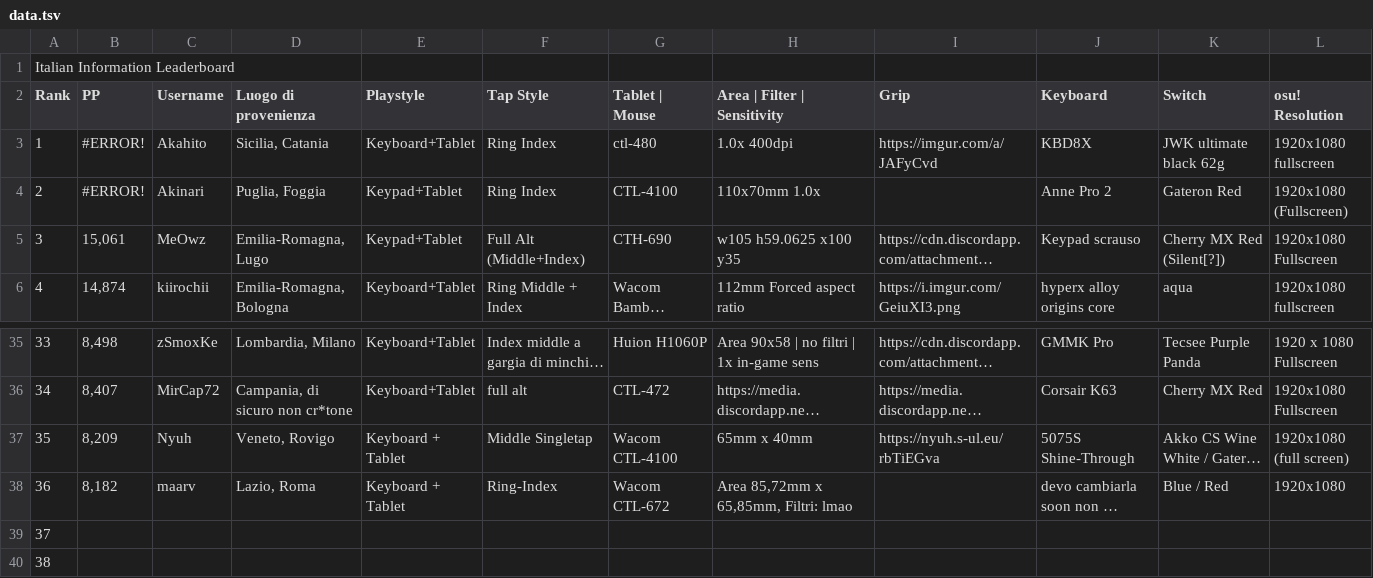
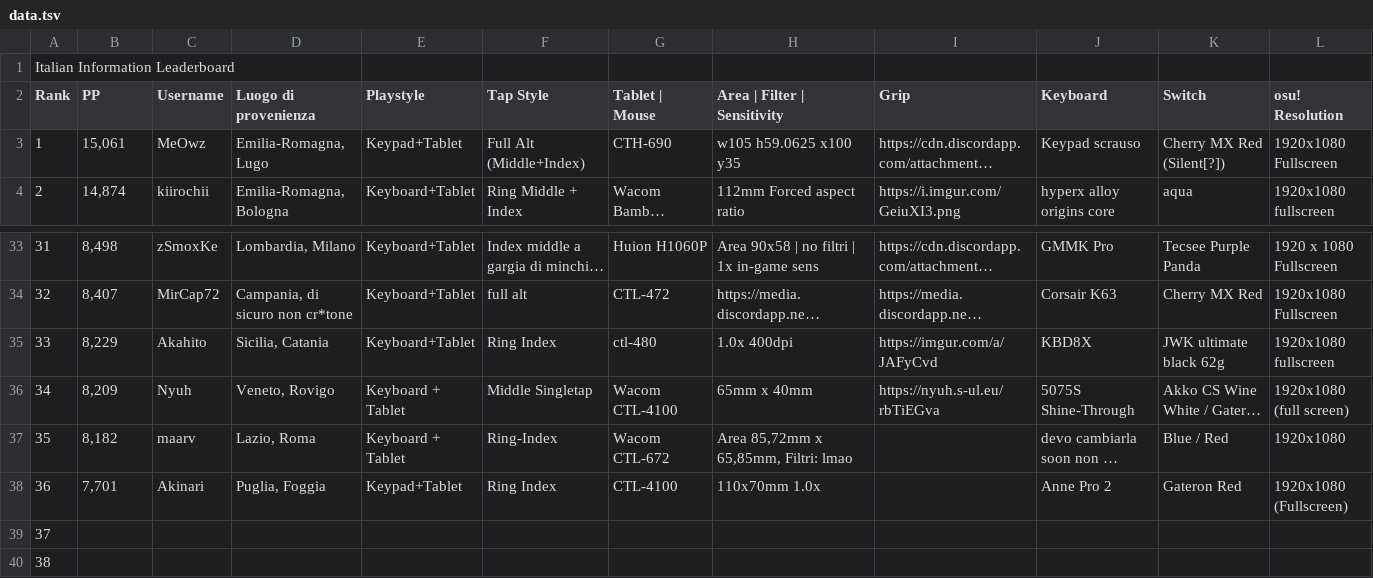
Before and after one commit to Sclafus/italian-top-players-gear, a TSV file: data.tsv, drawn as a sheet; only a part is shown, gaps mark what is left out; long unchanged cells end in …; removed rows and columns are numbered as before the commit, all else as after; rows hold the shown columns only; the diff names each change by its address in the sheet, - before the commit and + after, or states it on an @@ line.

```diff
--- a/data.tsv
+++ b/data.tsv
-row 3: 1 | #ERROR! | Akahito | Sicilia, Catania | Keyboard+Tablet | Ring Index | ctl-480 | 1.0x 400dpi | https://imgur.com/a/JAFyCvd | KBD8X | JWK ultimate black 62g | 1920x1080 fullscreen
-row 4: 2 | #ERROR! | Akinari | Puglia, Foggia | Keypad+Tablet | Ring Index | CTL-4100 | 110x70mm 1.0x |  | Anne Pro 2 | Gateron Red | 1920x1080 (Fullscreen)
@@ column A (Rank) renumbered between rows 3 and 37 @@
+row 35: 33 | 8,229 | Akahito | Sicilia, Catania | Keyboard+Tablet | Ring Index | ctl-480 | 1.0x 400dpi | https://imgur.com/a/JAFyCvd | KBD8X | JWK ultimate black 62g | 1920x1080 fullscreen
+row 38: 36 | 7,701 | Akinari | Puglia, Foggia | Keypad+Tablet | Ring Index | CTL-4100 | 110x70mm 1.0x |  | Anne Pro 2 | Gateron Red | 1920x1080 (Fullscreen)
```
Also changed, not shown: 1 other file.
